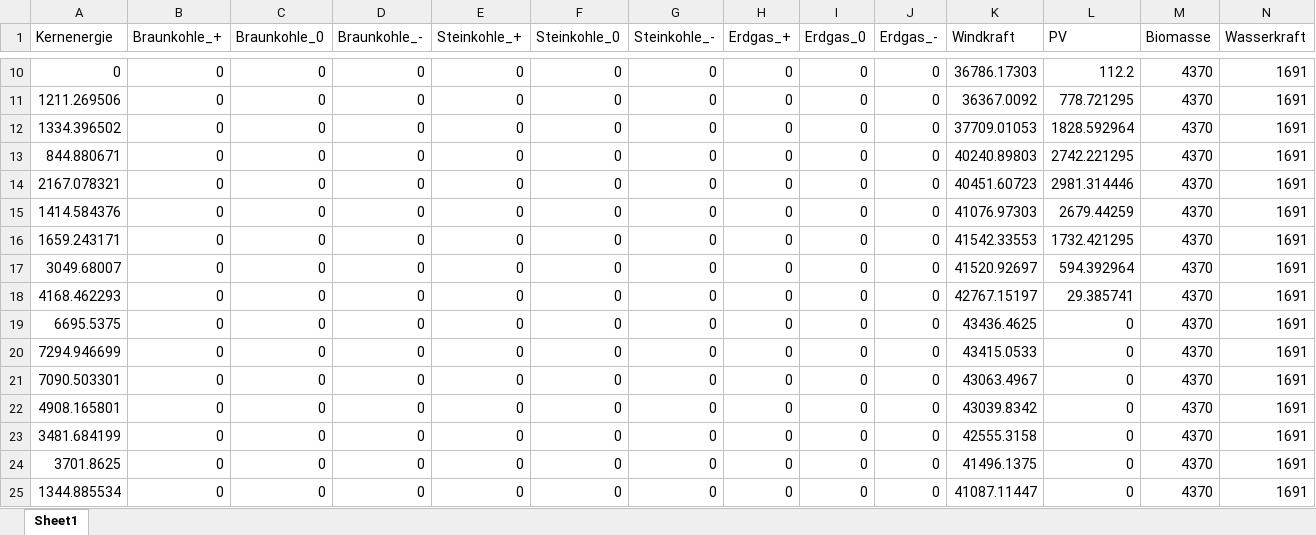
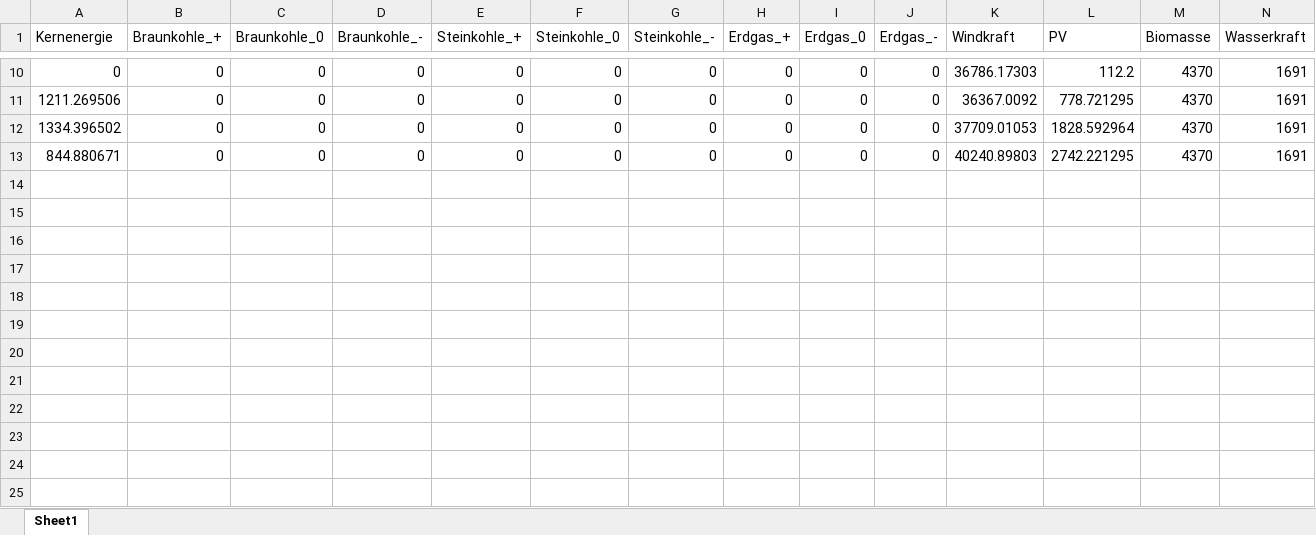
Before and after one commit to Miriamhuetter/EWI-Einstiegsmodel, an Excel workbook: ErgebnisseDE.xlsx, sheet Sheet1, drawn as a sheet; only a part is shown, gaps mark what is left out; values as stored, in another font and other column widths than the file's, no borders; rows hold the shown columns only; the diff names each change by its address in the sheet, - before the commit and + after, or states it on an @@ line.

```diff
--- a/ErgebnisseDE.xlsx (sheet Sheet1)
+++ b/ErgebnisseDE.xlsx (sheet Sheet1)
-row 14: 2167.078321 | 0 | 0 | 0 | 0 | 0 | 0 | 0 | 0 | 0 | 40451.60723 | 2981.314446 | 4370 | 1691
-row 15: 1414.584376 | 0 | 0 | 0 | 0 | 0 | 0 | 0 | 0 | 0 | 41076.97303 | 2679.44259 | 4370 | 1691
-row 16: 1659.243171 | 0 | 0 | 0 | 0 | 0 | 0 | 0 | 0 | 0 | 41542.33553 | 1732.421295 | 4370 | 1691
-row 17: 3049.68007 | 0 | 0 | 0 | 0 | 0 | 0 | 0 | 0 | 0 | 41520.92697 | 594.392964 | 4370 | 1691
-row 18: 4168.462293 | 0 | 0 | 0 | 0 | 0 | 0 | 0 | 0 | 0 | 42767.15197 | 29.385741 | 4370 | 1691
-row 19: 6695.5375 | 0 | 0 | 0 | 0 | 0 | 0 | 0 | 0 | 0 | 43436.4625 | 0 | 4370 | 1691
-row 20: 7294.946699 | 0 | 0 | 0 | 0 | 0 | 0 | 0 | 0 | 0 | 43415.0533 | 0 | 4370 | 1691
-row 21: 7090.503301 | 0 | 0 | 0 | 0 | 0 | 0 | 0 | 0 | 0 | 43063.4967 | 0 | 4370 | 1691
-row 22: 4908.165801 | 0 | 0 | 0 | 0 | 0 | 0 | 0 | 0 | 0 | 43039.8342 | 0 | 4370 | 1691
-row 23: 3481.684199 | 0 | 0 | 0 | 0 | 0 | 0 | 0 | 0 | 0 | 42555.3158 | 0 | 4370 | 1691
-row 24: 3701.8625 | 0 | 0 | 0 | 0 | 0 | 0 | 0 | 0 | 0 | 41496.1375 | 0 | 4370 | 1691
-row 25: 1344.885534 | 0 | 0 | 0 | 0 | 0 | 0 | 0 | 0 | 0 | 41087.11447 | 0 | 4370 | 1691
```
Also changed, not shown: Ergebnisse.xlsx, ErgebnisseFR.xlsx, 5 other files.
